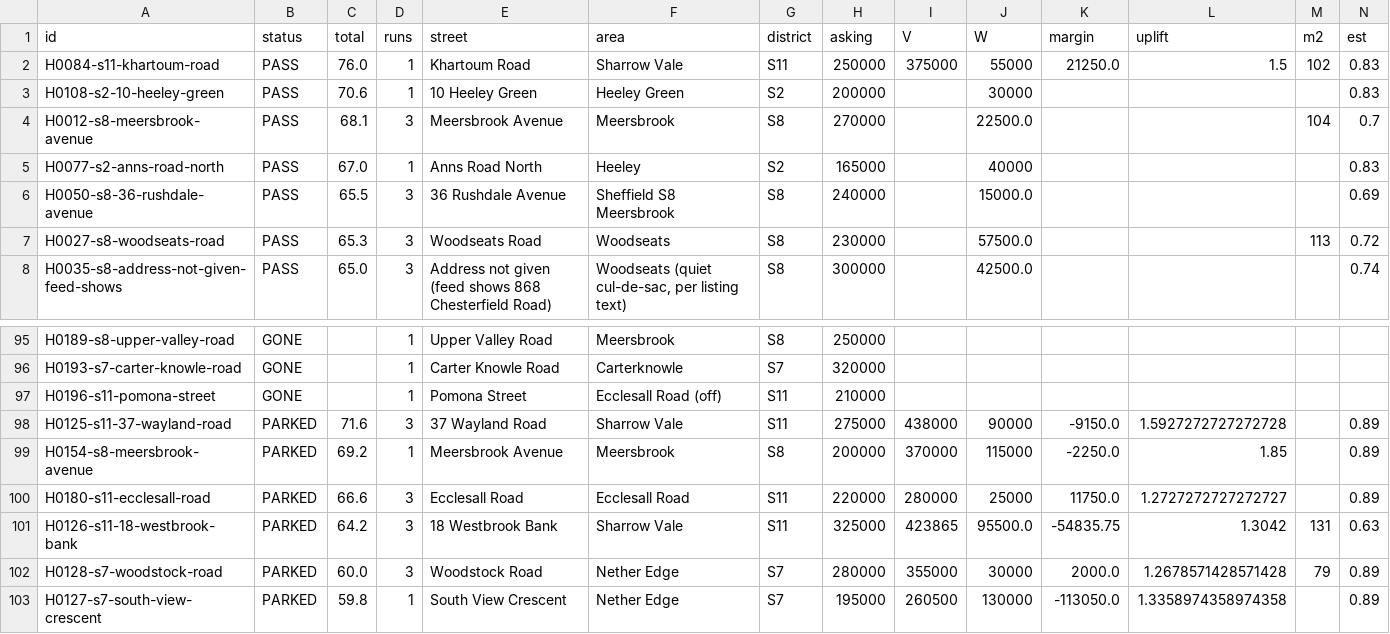
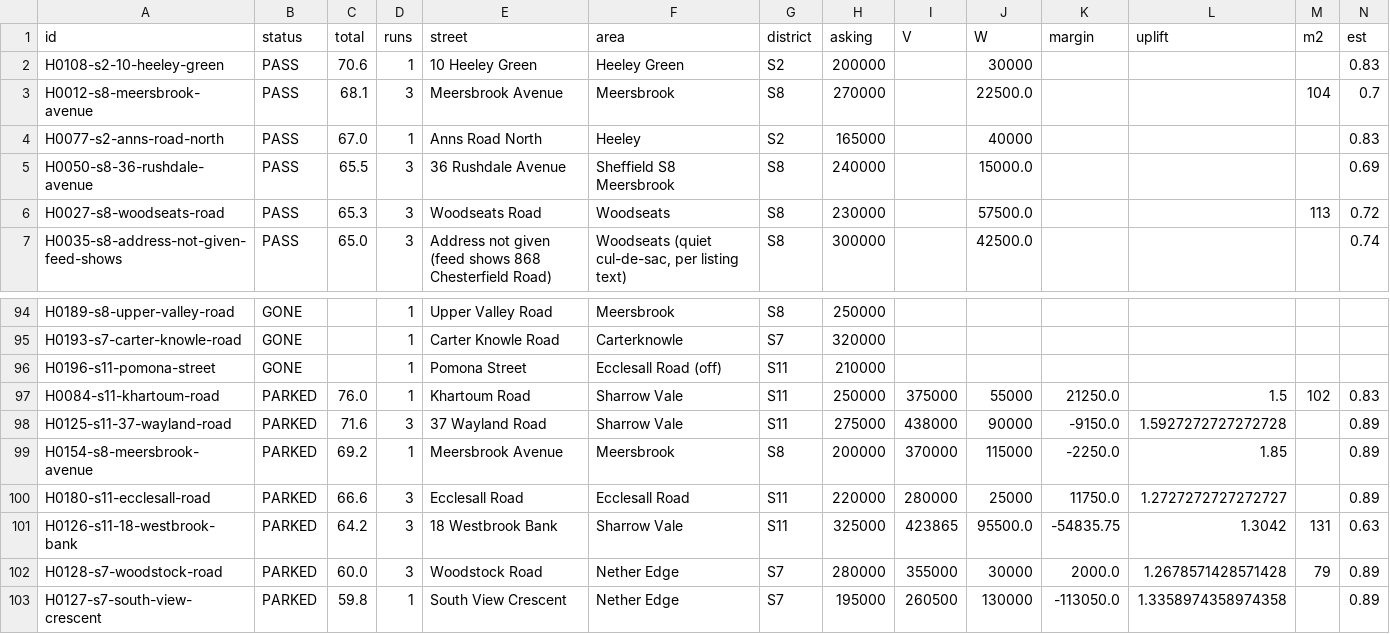
Before and after one commit to McGoughBill/house-hunt, a CSV file: profiles/sheffield-offportal/state/ranking.csv, drawn as a sheet; only a part is shown, gaps mark what is left out; removed rows and columns are numbered as before the commit, all else as after; rows hold the shown columns only; the diff names each change by its address in the sheet, - before the commit and + after, or states it on an @@ line.

```diff
--- a/profiles/sheffield-offportal/state/ranking.csv
+++ b/profiles/sheffield-offportal/state/ranking.csv
-row 2: H0084-s11-khartoum-road | PASS | 76.0 | 1 | Khartoum Road | Sharrow Vale | S11 | 250000 | 375000 | 55000 | 21250.0 | 1.5 | 102 | 0.83
+row 97: H0084-s11-khartoum-road | PARKED | 76.0 | 1 | Khartoum Road | Sharrow Vale | S11 | 250000 | 375000 | 55000 | 21250.0 | 1.5 | 102 | 0.83
```
Also changed, not shown: 5 other files.
